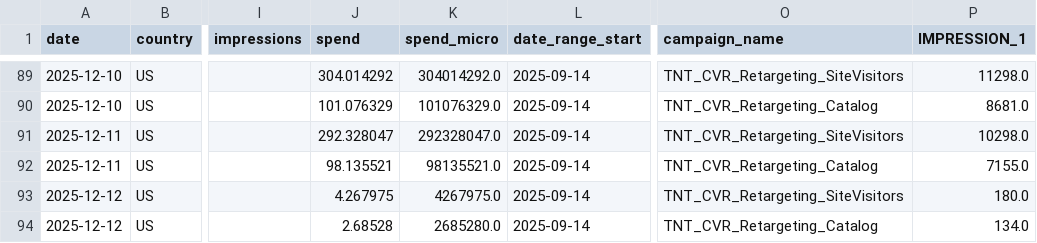
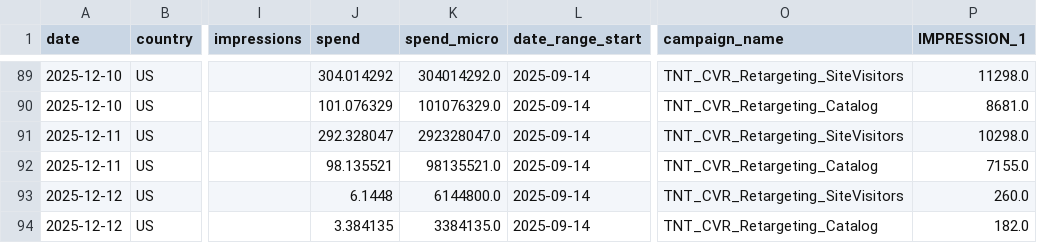
Before and after one commit to lucyguo-amiri/pinterest, a CSV file: pinterest_country_historical.csv, drawn as a sheet; only a part is shown, gaps mark what is left out; the diff names each change by its address in the sheet, - before the commit and + after, or states it on an @@ line.

```diff
--- a/pinterest_country_historical.csv
+++ b/pinterest_country_historical.csv
-J93 (spend): 4.267975
+J93 (spend): 6.1448
-K93 (spend_micro): 4267975.0
+K93 (spend_micro): 6144800.0
-P93 (IMPRESSION_1): 180.0
+P93 (IMPRESSION_1): 260.0
-J94 (spend): 2.68528
+J94 (spend): 3.384135
-K94 (spend_micro): 2685280.0
+K94 (spend_micro): 3384135.0
-P94 (IMPRESSION_1): 134.0
+P94 (IMPRESSION_1): 182.0
```
Also changed, not shown: pinterest_ytd_country_data.csv.
